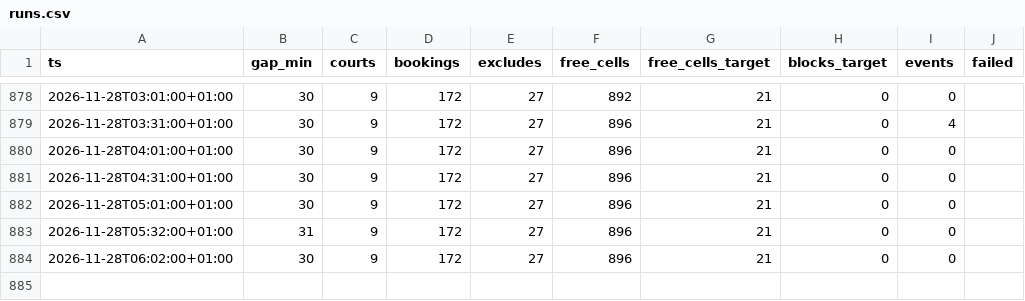
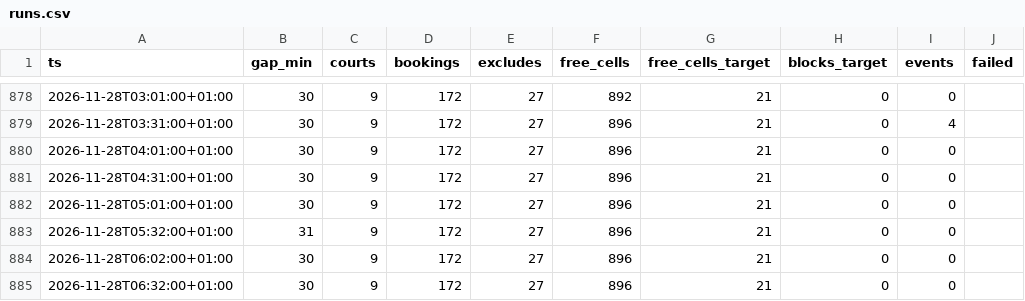
Before and after one commit to romanmelnyk/padel-monitor, a CSV file: data/runs.csv, drawn as a sheet; only a part is shown, gaps mark what is left out; the diff names each change by its address in the sheet, - before the commit and + after, or states it on an @@ line.

```diff
--- a/data/runs.csv
+++ b/data/runs.csv
+row 885: 2026-11-28T06:32:00+01:00 | 30 | 9 | 172 | 27 | 896 | 21 | 0 | 0
```
Also changed, not shown: 1 other file.
